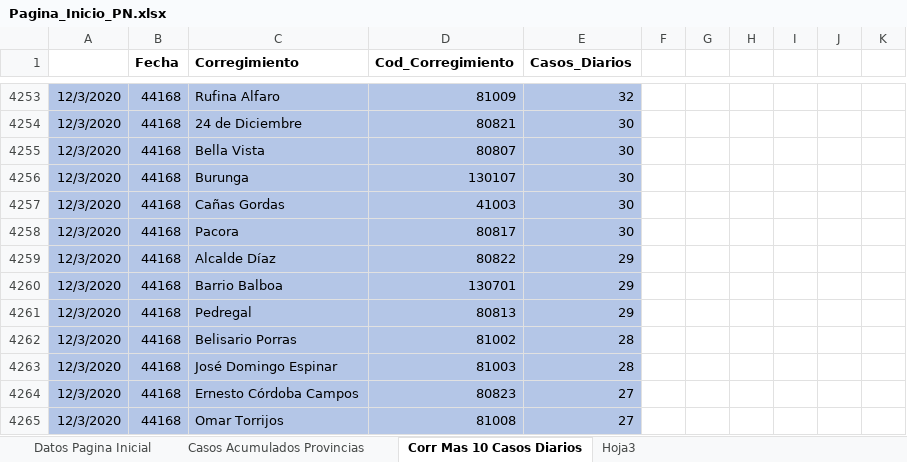
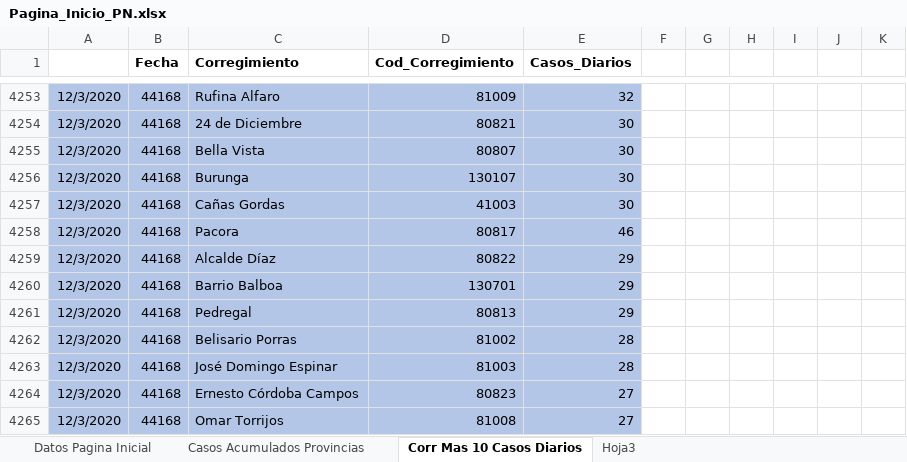
Before and after one commit to Sud-Austral/Datos_Panama, an Excel workbook: datacovidpa/Pagina_Inicio_PN.xlsx, sheet Corr Mas 10 Casos Diarios, drawn as a sheet; only a part is shown, gaps mark what is left out; values as stored, in another font and other column widths than the file's, no borders; table styles not drawn; the diff covers the shown part only; the diff names each change by its address in the sheet, - before the commit and + after, or states it on an @@ line.

```diff
--- a/datacovidpa/Pagina_Inicio_PN.xlsx (sheet Corr Mas 10 Casos Diarios)
+++ b/datacovidpa/Pagina_Inicio_PN.xlsx (sheet Corr Mas 10 Casos Diarios)
-E4258 (Casos_Diarios): 30
+E4258 (Casos_Diarios): 46
```
Also changed, not shown: 72 added rows elsewhere in this sheet, sheet Datos Pagina Inicial, 2 other files.
